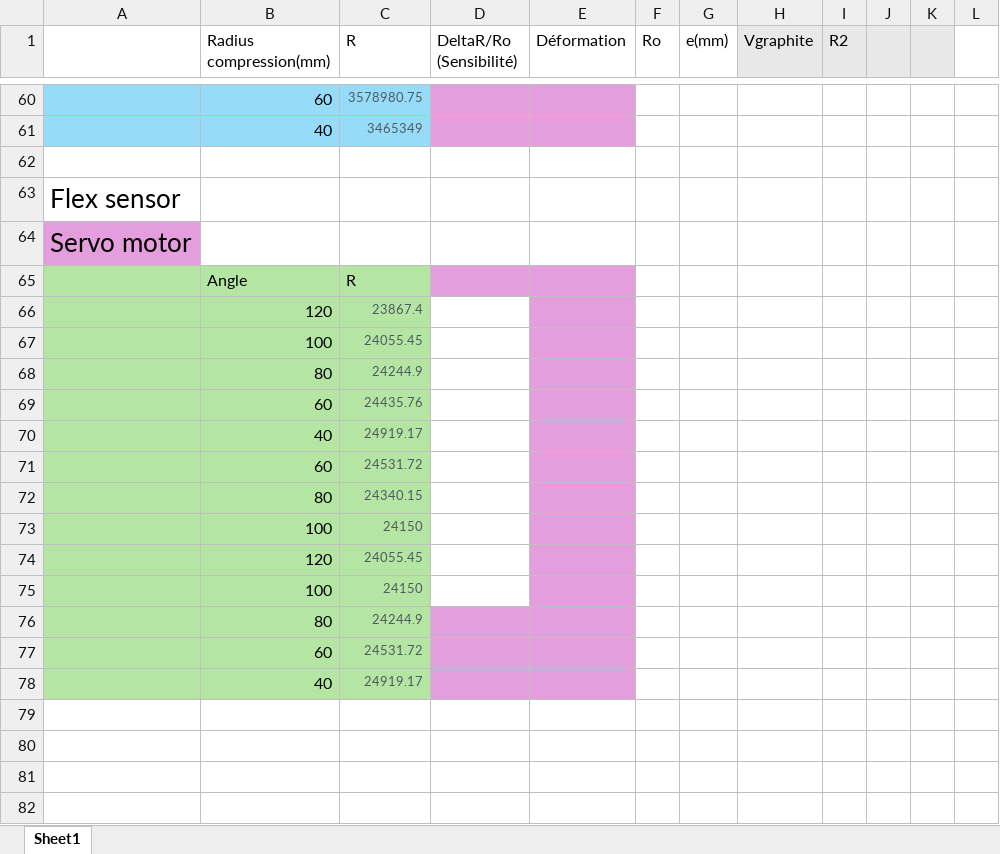
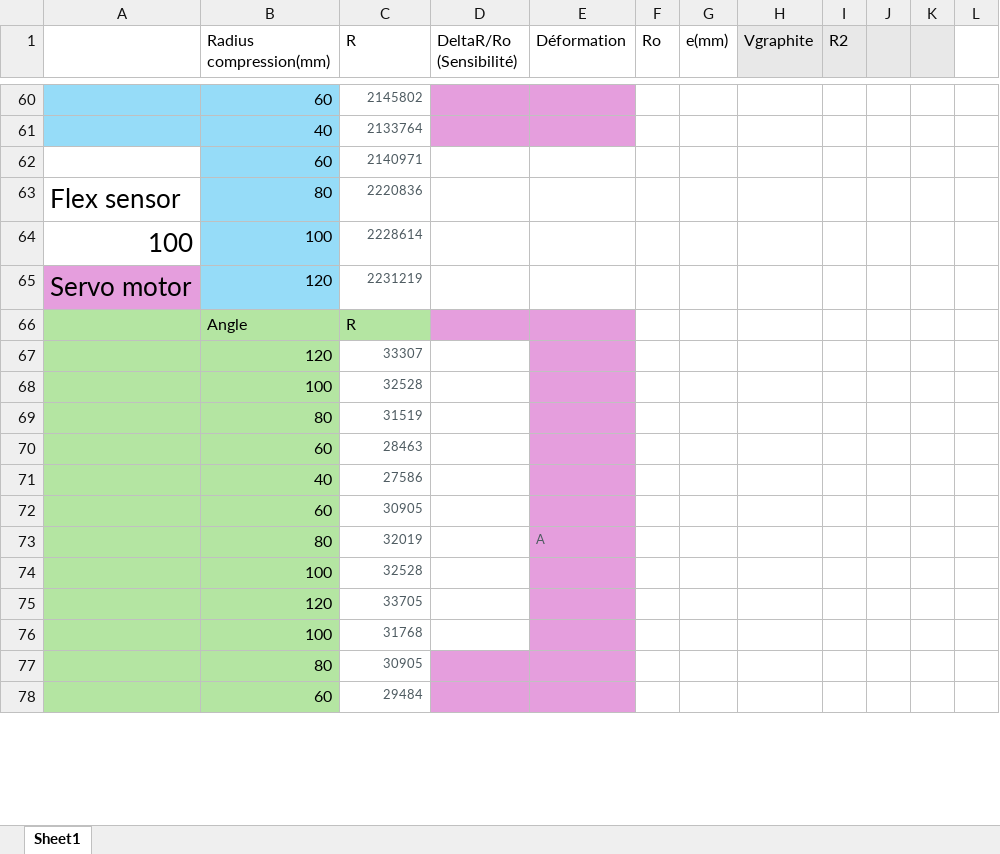
Before and after one commit to MOSH-Insa-Toulouse/2025-2026-4GP-NGUYEN-PHAN-GAMBOA, an Excel workbook: Banc de test/banc_de_test.xlsx, sheet Sheet1, drawn as a sheet; only a part is shown, gaps mark what is left out; values as stored, in another font and other column widths than the file's, no borders; charts and pictures not drawn; removed rows and columns are numbered as before the commit, all else as after; the diff covers the shown part only; the diff names each change by its address in the sheet, - before the commit and + after, or states it on an @@ line.

```diff
--- a/Banc de test/banc_de_test.xlsx (sheet Sheet1)
+++ b/Banc de test/banc_de_test.xlsx (sheet Sheet1)
-C60:C61 fill: #96DCF8
+C60:C61 fill: none
-C60 (R): 3578980.75
+C60 (R): 2145802
-C61 (R): 3465349
+C61 (R): 2133764
-row 62: (empty)
+row 62:  | 60 | 2140971
-B62:B63 fill: none
+B62:B63 fill: #96DCF8
-B63 (Radius compression(mm)): (empty)
+B63 (Radius compression(mm)): 80
-C63 (R): (empty)
+C63 (R): 2220836
+row 64: 100 | 100 | 2228614
-B65 (Radius compression(mm)): (empty)
+B65 (Radius compression(mm)): 120
-B65 fill: none
+B65 fill: #96DCF8
-C65 (R): (empty)
+C65 (R): 2231219
-C67 (R): 23867.4
+C67 (R): 33307
-C67:C72 fill: #B4E5A2
+C67:C72 fill: none
-C68 (R): 24055.45
+C68 (R): 32528
-C69 (R): 24244.9
+C69 (R): 31519
-C70 (R): 24435.76
+C70 (R): 28463
-C71 (R): 24919.17
+C71 (R): 27586
-C72 (R): 24531.72
+C72 (R): 30905
-row 72:  | 80 | 24340.15
-row 73:  | 100 | 24150
-row 74:  | 120 | 24055.45
-row 75:  | 100 | 24150
-row 76:  | 80 | 24244.9
-row 77:  | 60 | 24531.72
-row 78:  | 40 | 24919.17
-A73:B76 fill: none
+A73:B76 fill: #B4E5A2
-row 73: (empty)
+row 73:  | 80 | 32019 |  | A
-E73:E76 fill: none
+E73:E76 fill: #E59EDD
-row 74: (empty)
+row 74:  | 100 | 32528
-row 75: (empty)
+row 75:  | 120 | 33705
-row 76: (empty)
+row 76:  | 100 | 31768
+row 77:  | 80 | 30905
+row 78:  | 60 | 29484
```
Also changed, not shown: 5 added rows, 66 edited cells and cell formats elsewhere in this sheet, formulas that keep their value, charts or pictures, 23 other files.
